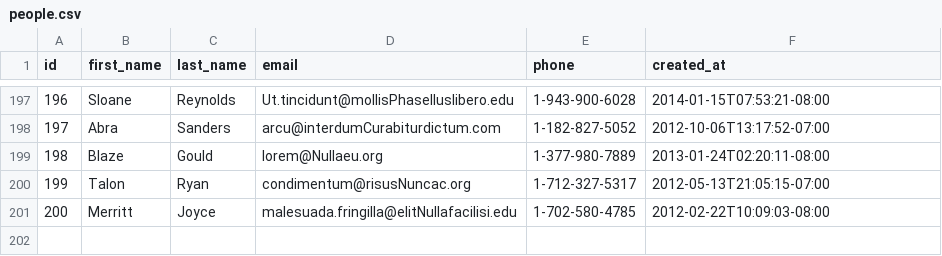
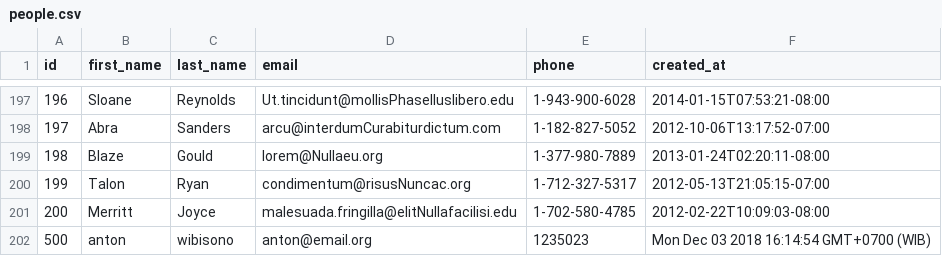
Before and after one commit to zen-fox-2018/parsing-data-1, a CSV file: people.csv, drawn as a sheet; only a part is shown, gaps mark what is left out.

Commit message:
proper n done -anton-

```diff
--- a/people.csv
+++ b/people.csv
@@ -201 +201,2 @@ id,first_name,last_name,email,phone,created_at
 200,Merritt,Joyce,malesuada.fringilla@elitNullafacilisi.edu,1-702-580-4785,2012-02-22T10:09:03-08:00
+500,anton,wibisono,anton@email.org,1235023,Mon Dec 03 2018 16:14:54 GMT+0700 (WIB)
```
Also changed, not shown: 1 other file.
